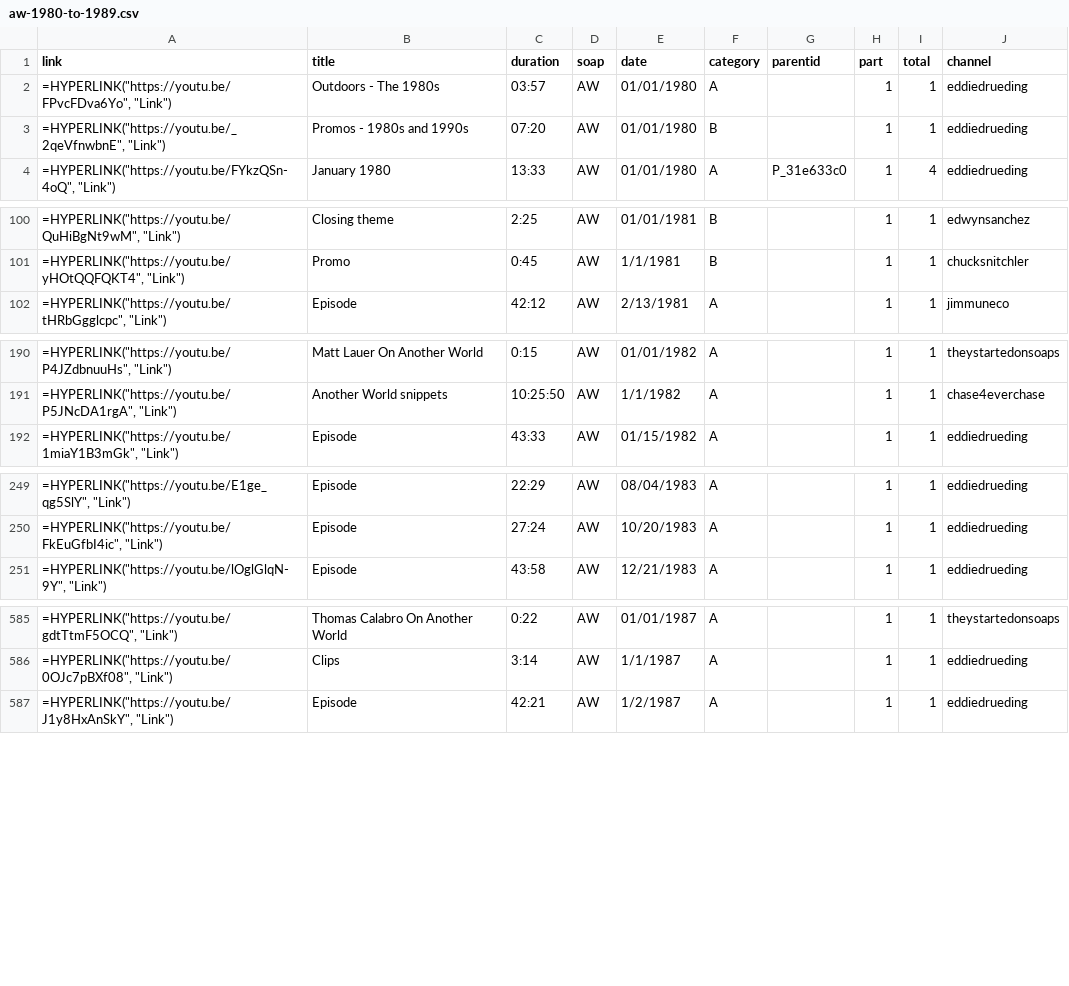
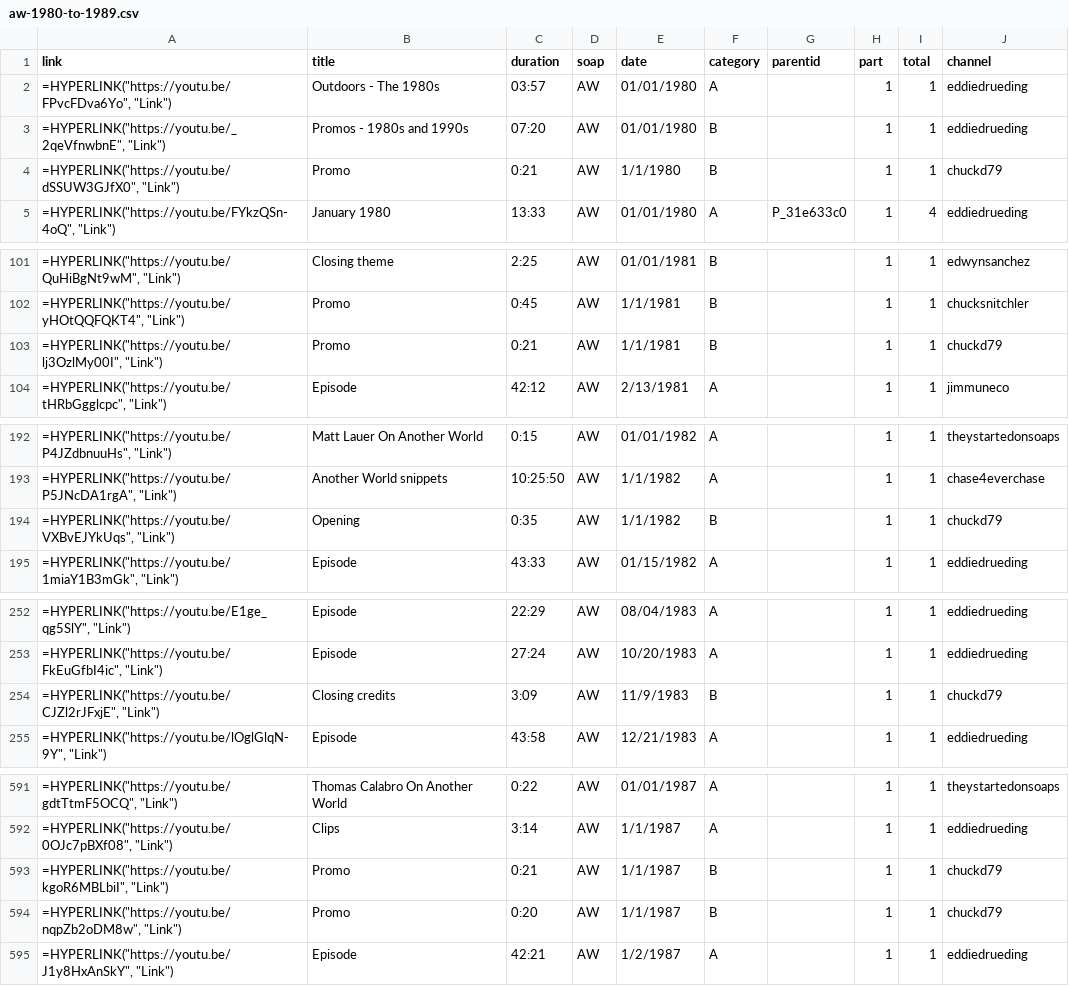
Before and after one commit to HamiltonBernique/SoapJack, a CSV file: AW/aw-1980-to-1989.csv, drawn as a sheet; only a part is shown, gaps mark what is left out; the diff covers the shown part only.

```diff
--- a/AW/aw-1980-to-1989.csv
+++ b/AW/aw-1980-to-1989.csv
@@ -3,2 +3,3 @@ link,title,duration,soap,date,category,parentid,part,total,channel
 "=HYPERLINK(""https://youtu.be/_2qeVfnwbnE"", ""Link"")",Promos - 1980s and 1990s,07:20,AW,01/01/1980,B,,1,1,eddiedrueding
+"=HYPERLINK(""https://youtu.be/dSSUW3GJfX0"", ""Link"")",Promo,0:21,AW,1/1/1980,B,,1,1,chuckd79
 "=HYPERLINK(""https://youtu.be/FYkzQSn-4oQ"", ""Link"")",January 1980,13:33,AW,01/01/1980,A,P_31e633c0,1,4,eddiedrueding
@@ -101,2 +102,3 @@ link,title,duration,soap,date,category,parentid,part,total,channel
 "=HYPERLINK(""https://youtu.be/yHOtQQFQKT4"", ""Link"")",Promo,0:45,AW,1/1/1981,B,,1,1,chucksnitchler
+"=HYPERLINK(""https://youtu.be/lj3OzlMy00I"", ""Link"")",Promo,0:21,AW,1/1/1981,B,,1,1,chuckd79
 "=HYPERLINK(""https://youtu.be/tHRbGgglcpc"", ""Link"")",Episode,42:12,AW,2/13/1981,A,,1,1,jimmuneco
@@ -191,2 +193,3 @@ link,title,duration,soap,date,category,parentid,part,total,channel
 "=HYPERLINK(""https://youtu.be/P5JNcDA1rgA"", ""Link"")",Another World snippets,10:25:50,AW,1/1/1982,A,,1,1,chase4everchase
+"=HYPERLINK(""https://youtu.be/VXBvEJYkUqs"", ""Link"")",Opening,0:35,AW,1/1/1982,B,,1,1,chuckd79
 "=HYPERLINK(""https://youtu.be/1miaY1B3mGk"", ""Link"")",Episode,43:33,AW,01/15/1982,A,,1,1,eddiedrueding
@@ -250,2 +253,3 @@ link,title,duration,soap,date,category,parentid,part,total,channel
 "=HYPERLINK(""https://youtu.be/FkEuGfbI4ic"", ""Link"")",Episode,27:24,AW,10/20/1983,A,,1,1,eddiedrueding
+"=HYPERLINK(""https://youtu.be/CJZl2rJFxjE"", ""Link"")",Closing credits,3:09,AW,11/9/1983,B,,1,1,chuckd79
 "=HYPERLINK(""https://youtu.be/lOglGlqN-9Y"", ""Link"")",Episode,43:58,AW,12/21/1983,A,,1,1,eddiedrueding
@@ -586,2 +592,4 @@ link,title,duration,soap,date,category,parentid,part,total,channel
 "=HYPERLINK(""https://youtu.be/0OJc7pBXf08"", ""Link"")",Clips,3:14,AW,1/1/1987,A,,1,1,eddiedrueding
+"=HYPERLINK(""https://youtu.be/kgoR6MBLbiI"", ""Link"")",Promo,0:21,AW,1/1/1987,B,,1,1,chuckd79
+"=HYPERLINK(""https://youtu.be/nqpZb2oDM8w"", ""Link"")",Promo,0:20,AW,1/1/1987,B,,1,1,chuckd79
 "=HYPERLINK(""https://youtu.be/J1y8HxAnSkY"", ""Link"")",Episode,42:21,AW,1/2/1987,A,,1,1,eddiedrueding
```
Also changed, not shown: 4 added rows elsewhere in this file, AMC/amc-1979-and-earlier.csv, AMC/amc-1980-to-1989.csv, 7 other files.
